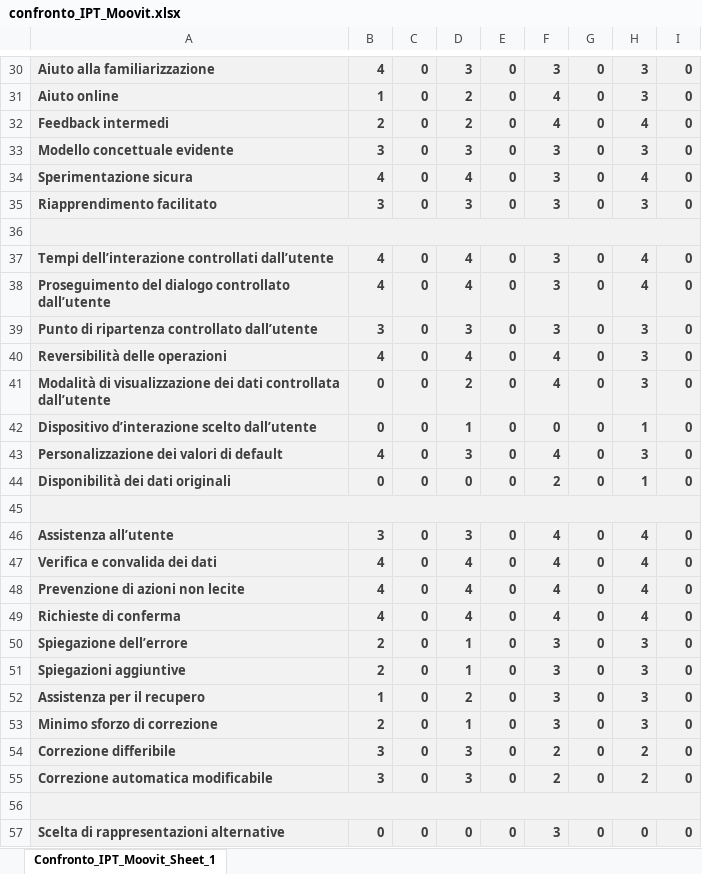
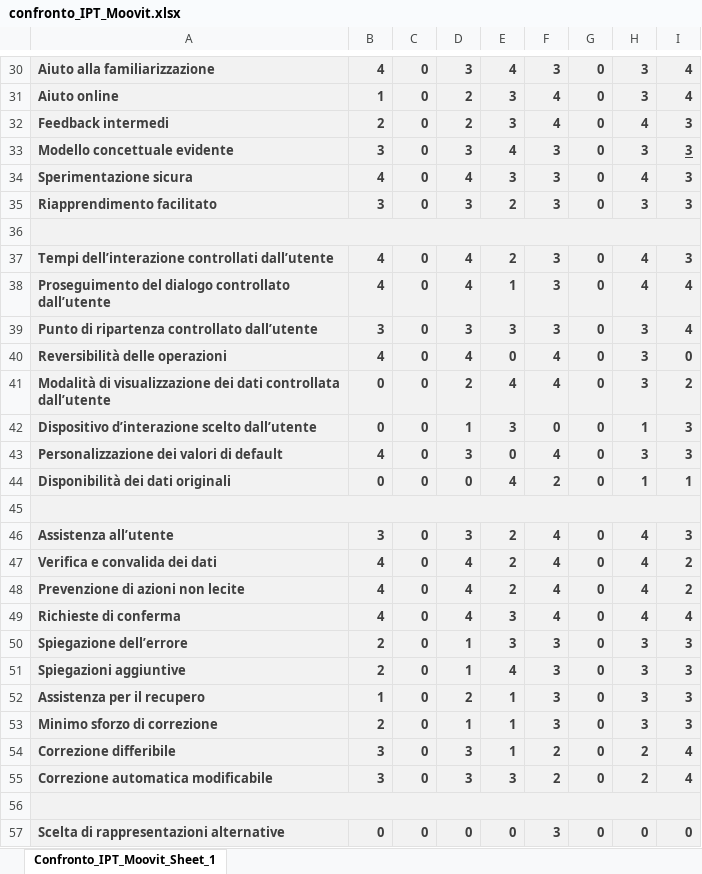
Before and after one commit to dennewbie/IPT, an Excel workbook: design_IPT/confronto_IPT_Moovit.xlsx, sheet Confronto_IPT_Moovit_Sheet_1, drawn as a sheet; only a part is shown, gaps mark what is left out; values as stored, in another font and other column widths than the file's, no borders; charts and pictures not drawn; the diff covers the shown part only; the diff names each change by its address in the sheet, - before the commit and + after, or states it on an @@ line.

```diff
--- a/design_IPT/confronto_IPT_Moovit.xlsx (sheet Confronto_IPT_Moovit_Sheet_1)
+++ b/design_IPT/confronto_IPT_Moovit.xlsx (sheet Confronto_IPT_Moovit_Sheet_1)
-E30: 0
+E30: 4
-I30:I31: 0
+I30:I31: 4
-E31:E32: 0
+E31:E32: 3
-I32:I35: 0
+I32:I35: 3
-E33: 0
+E33: 4
-I33 underline: off
+I33 underline: on
-E34: 0
+E34: 3
-E35: 0
+E35: 2
-E37: 0
+E37: 2
-I37: 0
+I37: 3
-E38: 0
+E38: 1
-I38:I39: 0
+I38:I39: 4
-E39: 0
+E39: 3
-E41: 0
+E41: 4
-I41: 0
+I41: 2
-E42: 0
+E42: 3
-I42:I43: 0
+I42:I43: 3
-E44: 0
+E44: 4
-I44: 0
+I44: 1
-E46:E48: 0
+E46:E48: 2
-I46: 0
+I46: 3
-I47:I48: 0
+I47:I48: 2
-E49:E50: 0
+E49:E50: 3
-I49: 0
+I49: 4
-I50:I53: 0
+I50:I53: 3
-E51: 0
+E51: 4
-E52:E54: 0
+E52:E54: 1
-I54:I55: 0
+I54:I55: 4
-E55: 0
+E55: 3
```
Also changed, not shown: 68 edited cells and cell formats elsewhere in this sheet, charts or pictures.
